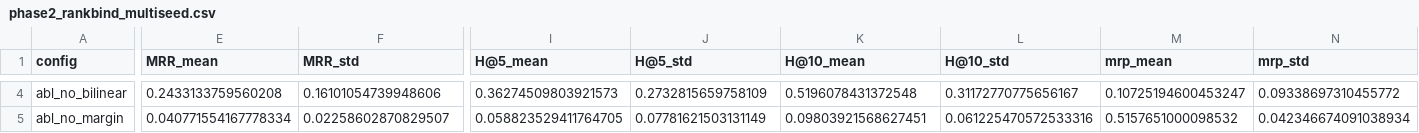
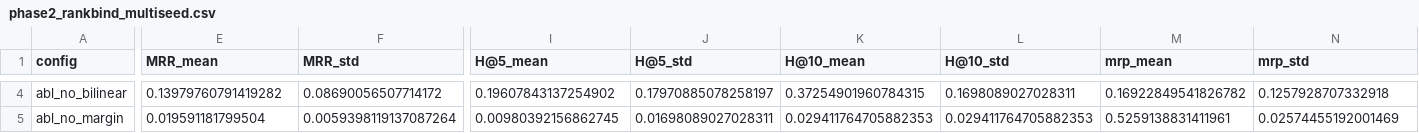
Before and after one commit to christophmanitz/rankbind, a CSV file: evaluation/attractor_results/phase2_rankbind_multiseed.csv, drawn as a sheet; only a part is shown, gaps mark what is left out; the diff covers the shown part only; the diff names each change by its address in the sheet, - before the commit and + after, or states it on an @@ line.

```diff
--- a/evaluation/attractor_results/phase2_rankbind_multiseed.csv
+++ b/evaluation/attractor_results/phase2_rankbind_multiseed.csv
-E4 (MRR_mean): 0.2433133759560208
+E4 (MRR_mean): 0.13979760791419282
-F4 (MRR_std): 0.16101054739948606
+F4 (MRR_std): 0.08690056507714172
-I4 (H@5_mean): 0.36274509803921573
+I4 (H@5_mean): 0.19607843137254902
-J4 (H@5_std): 0.2732815659758109
+J4 (H@5_std): 0.17970885078258197
-K4 (H@10_mean): 0.5196078431372548
+K4 (H@10_mean): 0.37254901960784315
-L4 (H@10_std): 0.31172770775656167
+L4 (H@10_std): 0.1698089027028311
-M4 (mrp_mean): 0.10725194600453247
+M4 (mrp_mean): 0.16922849541826782
-N4 (mrp_std): 0.09338697310455772
+N4 (mrp_std): 0.1257928707332918
-E5 (MRR_mean): 0.040771554167778334
+E5 (MRR_mean): 0.019591181799504
-F5 (MRR_std): 0.02258602870829507
+F5 (MRR_std): 0.0059398119137087264
-I5 (H@5_mean): 0.058823529411764705
+I5 (H@5_mean): 0.00980392156862745
-J5 (H@5_std): 0.07781621503131149
+J5 (H@5_std): 0.01698089027028311
-K5 (H@10_mean): 0.09803921568627451
+K5 (H@10_mean): 0.029411764705882353
-L5 (H@10_std): 0.061225470572533316
+L5 (H@10_std): 0.029411764705882353
-M5 (mrp_mean): 0.5157651000098532
+M5 (mrp_mean): 0.5259138831411961
-N5 (mrp_std): 0.042346674091038934
+N5 (mrp_std): 0.02574455192001469
```
Also changed, not shown: 1 added row and 82 edited cells elsewhere in this file, 16 other files.
